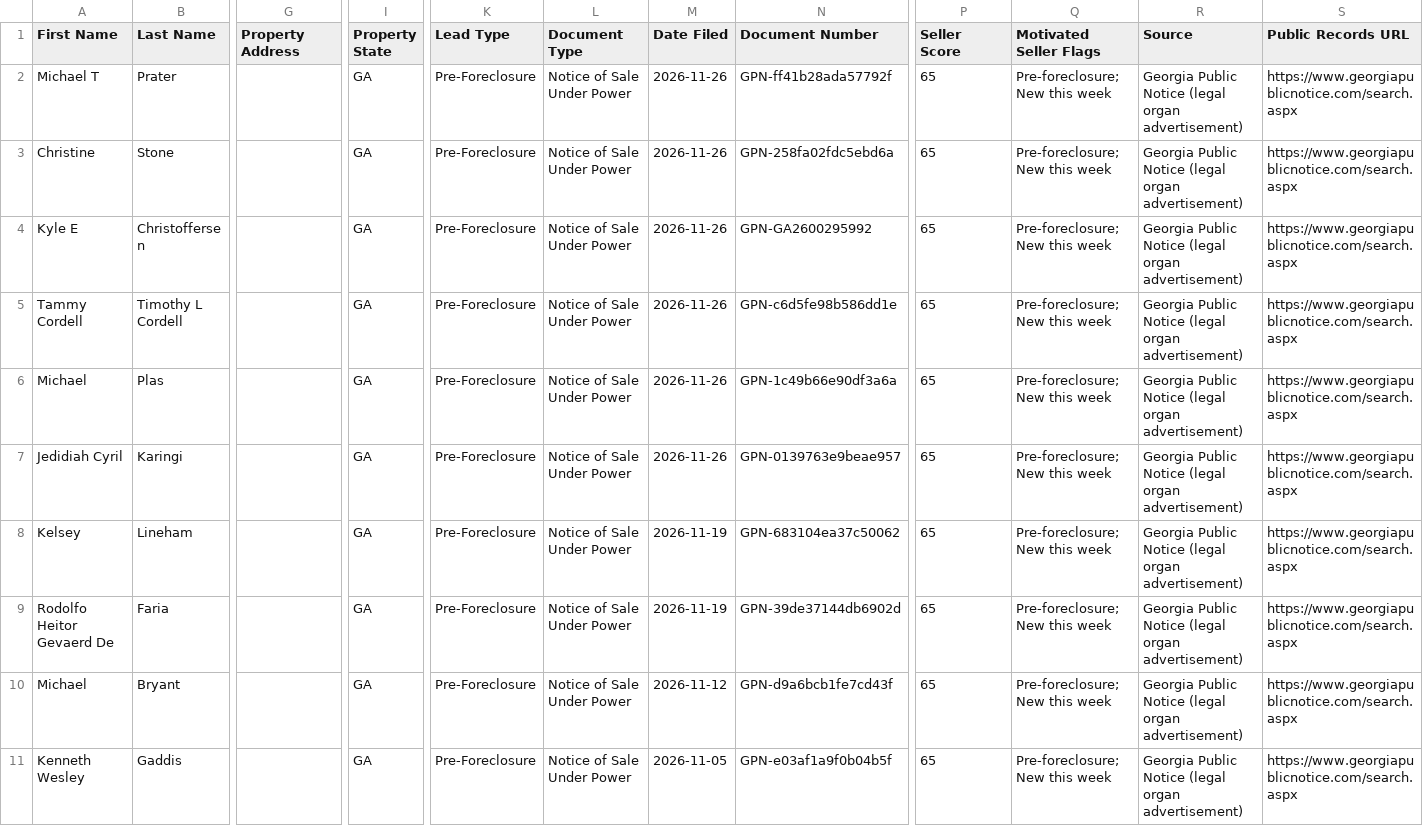
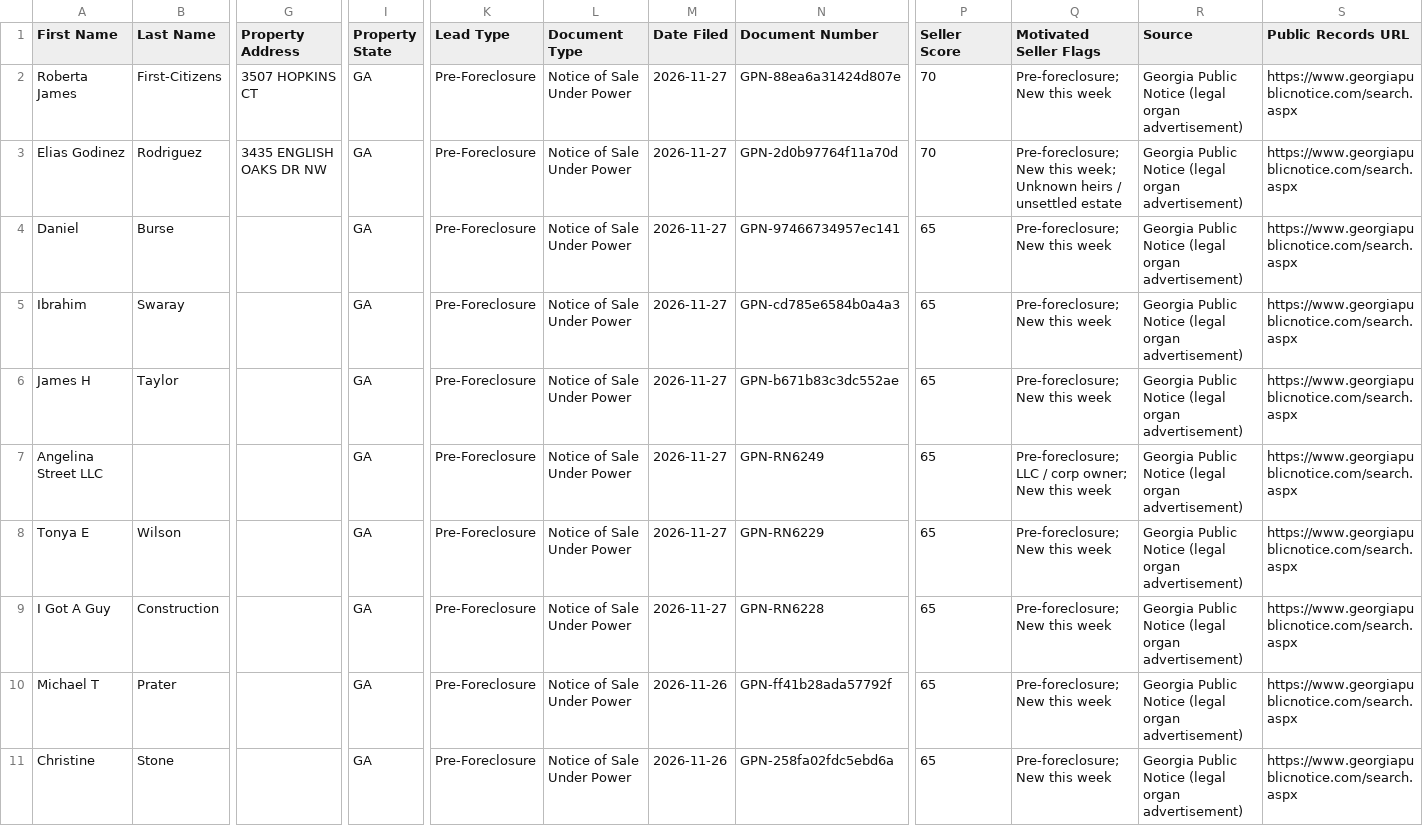
Before and after one commit to terrellkday/Cherokee-Leads-Scraper, a CSV file: dashboard/ghl_leads.csv, drawn as a sheet; only a part is shown, gaps mark what is left out; the shorter side is filled out with more unchanged rows; rows hold the shown columns only; the diff names each change by its address in the sheet, - before the commit and + after, or states it on an @@ line.

```diff
--- a/dashboard/ghl_leads.csv
+++ b/dashboard/ghl_leads.csv
+row 2: Roberta James | First-Citizens | 3507 HOPKINS CT | GA | Pre-Foreclosure | Notice of Sale Under Power | 2026-11-27 | GPN-88ea6a31424d807e | 70 | Pre-foreclosure; New this week | Georgia Public Notice (legal organ advertisement) | https://www.georgiapublicnotice.com/search.aspx
+row 3: Elias Godinez | Rodriguez | 3435 ENGLISH OAKS DR NW | GA | Pre-Foreclosure | Notice of Sale Under Power | 2026-11-27 | GPN-2d0b97764f11a70d | 70 | Pre-foreclosure; New this week; Unknown heirs / unsettled estate | Georgia Public Notice (legal organ advertisement) | https://www.georgiapublicnotice.com/search.aspx
+row 4: Daniel | Burse |  | GA | Pre-Foreclosure | Notice of Sale Under Power | 2026-11-27 | GPN-97466734957ec141 | 65 | Pre-foreclosure; New this week | Georgia Public Notice (legal organ advertisement) | https://www.georgiapublicnotice.com/search.aspx
+row 5: Ibrahim | Swaray |  | GA | Pre-Foreclosure | Notice of Sale Under Power | 2026-11-27 | GPN-cd785e6584b0a4a3 | 65 | Pre-foreclosure; New this week | Georgia Public Notice (legal organ advertisement) | https://www.georgiapublicnotice.com/search.aspx
+row 6: James H | Taylor |  | GA | Pre-Foreclosure | Notice of Sale Under Power | 2026-11-27 | GPN-b671b83c3dc552ae | 65 | Pre-foreclosure; New this week | Georgia Public Notice (legal organ advertisement) | https://www.georgiapublicnotice.com/search.aspx
+row 7: Angelina Street LLC |  |  | GA | Pre-Foreclosure | Notice of Sale Under Power | 2026-11-27 | GPN-RN6249 | 65 | Pre-foreclosure; LLC / corp owner; New this week | Georgia Public Notice (legal organ advertisement) | https://www.georgiapublicnotice.com/search.aspx
+row 8: Tonya E | Wilson |  | GA | Pre-Foreclosure | Notice of Sale Under Power | 2026-11-27 | GPN-RN6229 | 65 | Pre-foreclosure; New this week | Georgia Public Notice (legal organ advertisement) | https://www.georgiapublicnotice.com/search.aspx
+row 9: I Got A Guy | Construction |  | GA | Pre-Foreclosure | Notice of Sale Under Power | 2026-11-27 | GPN-RN6228 | 65 | Pre-foreclosure; New this week | Georgia Public Notice (legal organ advertisement) | https://www.georgiapublicnotice.com/search.aspx
```
Also changed, not shown: data/ghl_leads.csv, 9 other files.
